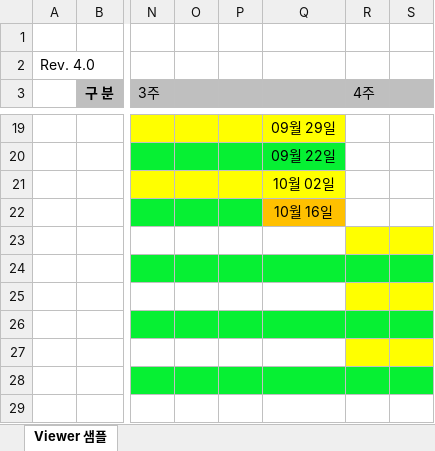
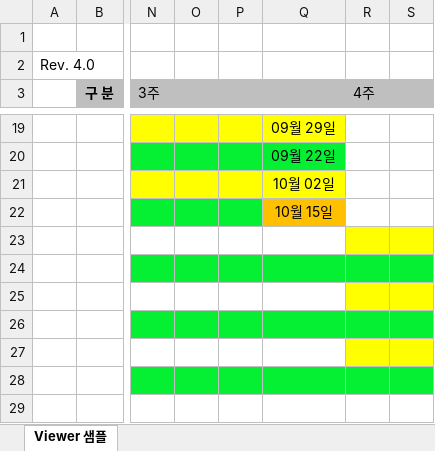
Before and after one commit to eunjiyun/Medical-Volume-Visualization, an Excel workbook: ViewerSample/뷰어 샘플 개발 일정표_윤은지_250916.xlsx, sheet Viewer 샘플, drawn as a sheet; only a part is shown, gaps mark what is left out; values as stored, in another font and other column widths than the file's, no borders; charts and pictures not drawn; the diff names each change by its address in the sheet, - before the commit and + after, or states it on an @@ line.

```diff
--- a/ViewerSample/뷰어 샘플 개발 일정표_윤은지_250916.xlsx (sheet Viewer 샘플)
+++ b/ViewerSample/뷰어 샘플 개발 일정표_윤은지_250916.xlsx (sheet Viewer 샘플)
-Q22: 10월 16일
+Q22: 10월 15일
```
Also changed, not shown: 4 other files.
